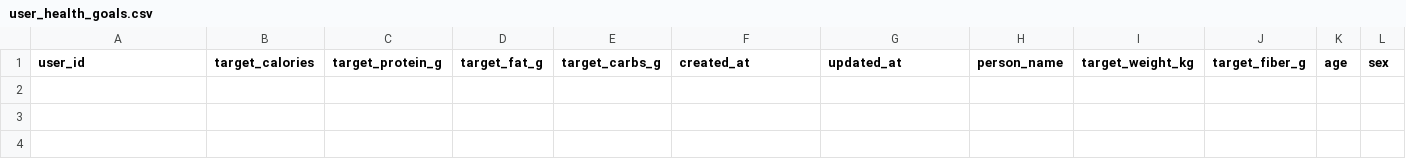
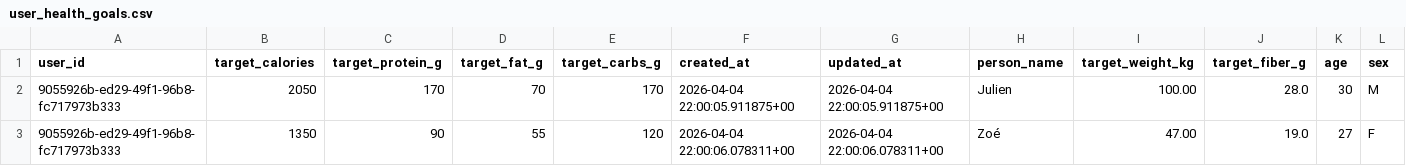
Before and after one commit to MiyasaKi09/garde-manger-app, a CSV file: supabase/exports/latest/csv/user_health_goals.csv, drawn as a sheet; only a part is shown; rows hold the shown columns only; the diff names each change by its address in the sheet, - before the commit and + after, or states it on an @@ line.

```diff
--- a/supabase/exports/latest/csv/user_health_goals.csv
+++ b/supabase/exports/latest/csv/user_health_goals.csv
+row 2: 9055926b-ed29-49f1-96b8-fc717973b333 | 2050 | 170 | 70 | 170 | 2026-04-04 22:00:05.911875+00 | 2026-04-04 22:00:05.911875+00 | Julien | 100.00 | 28.0 | 30 | M
+row 3: 9055926b-ed29-49f1-96b8-fc717973b333 | 1350 | 90 | 55 | 120 | 2026-04-04 22:00:06.078311+00 | 2026-04-04 22:00:06.078311+00 | Zoé | 47.00 | 19.0 | 27 | F
```
Also changed, not shown: 2 other files.
